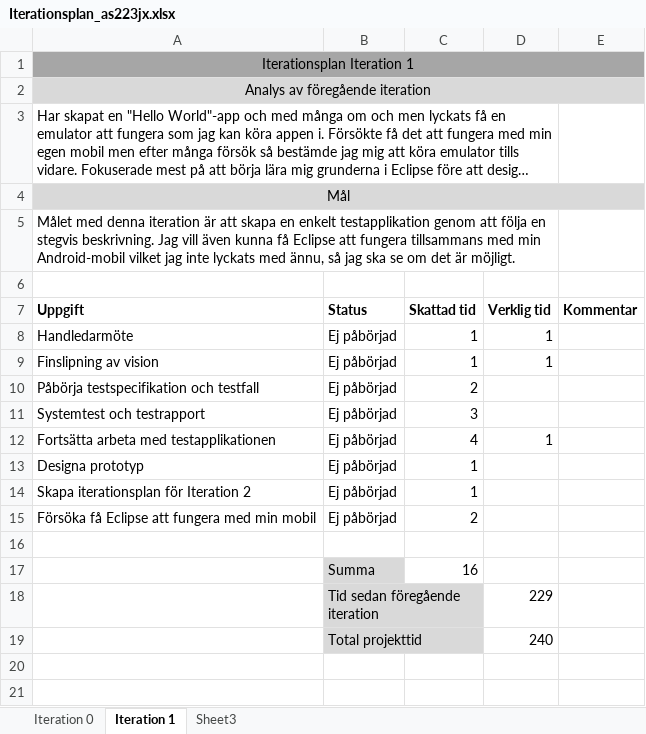
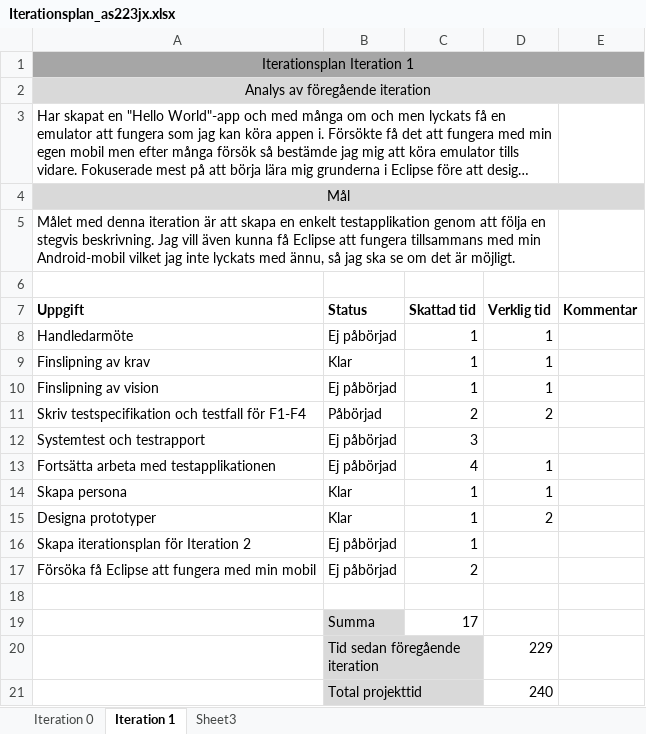
Before and after one commit to as223jx/1DV430_as223jx, an Excel workbook: Iterationsplan_as223jx.xlsx, sheet Iteration 1, drawn as a sheet; long unchanged cells end in …; values as stored, in another font and other column widths than the file's, no borders; removed rows and columns are numbered as before the commit, all else as after; the diff names each change by its address in the sheet, - before the commit and + after, or states it on an @@ line.

Commit message:
Lagt till Testspecifikation
Lagt till Testspecifikationen, samt uppdaterat Iterationsplanen och
Kravspecifikationen.

```diff
--- a/Iterationsplan_as223jx.xlsx (sheet Iteration 1)
+++ b/Iterationsplan_as223jx.xlsx (sheet Iteration 1)
+row 9: Finslipning av krav | Klar | 1 | 1
-row 10: Påbörja testspecifikation och testfall | Ej påbörjad | 2
+row 11: Skriv testspecifikation och testfall för F1-F4 | Påbörjad | 2 | 2
-row 13: Designa prototyp | Ej påbörjad | 1
+row 14: Skapa persona | Klar | 1 | 1
+row 15: Designa prototyper | Klar | 1 | 2
-C19 (Skattad tid): 16
+C19 (Skattad tid): 17
```
Also changed, not shown: 2 other files.
